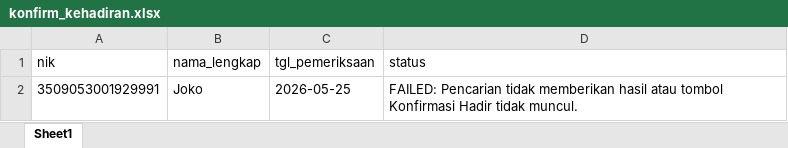
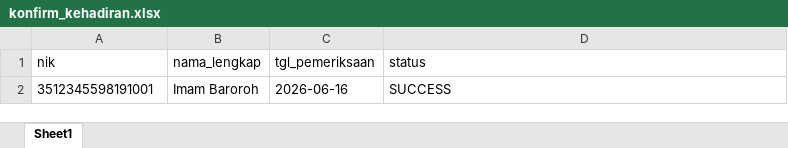
Before and after one commit to stywn93/ckg-helper, an Excel workbook: dataset/konfirm_kehadiran.xlsx, sheet Sheet1, drawn as a sheet; values as stored, in another font and other column widths than the file's, no borders; removed rows and columns are numbered as before the commit, all else as after; the diff names each change by its address in the sheet, - before the commit and + after, or states it on an @@ line.

```diff
--- a/dataset/konfirm_kehadiran.xlsx (sheet Sheet1)
+++ b/dataset/konfirm_kehadiran.xlsx (sheet Sheet1)
-row 2: 3509053001929991 | Joko | 2026-05-25 | FAILED: Pencarian tidak memberikan hasil atau tombol Konfirmasi Hadir tidak muncul.
+row 2: 3512345598191001 | Imam Baroroh | 2026-06-16 | SUCCESS
```
Also changed, not shown: dataset/pendaftaran_umum.xlsx, 3 other files.
